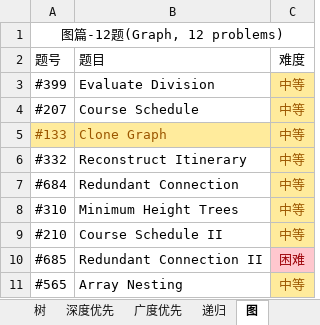
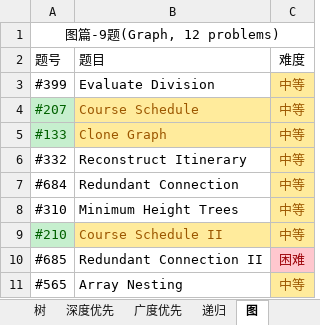
Before and after one commit to unwindfly/GitStudy, an Excel workbook: LeetCode 题目.xlsx, sheet 图, drawn as a sheet; values as stored, in another font and other column widths than the file's, no borders; charts and pictures not drawn; the diff names each change by its address in the sheet, - before the commit and + after, or states it on an @@ line.

```diff
--- a/LeetCode 题目.xlsx (sheet 图)
+++ b/LeetCode 题目.xlsx (sheet 图)
-A1: 图篇-12题(Graph, 12 problems)
+A1: 图篇-9题(Graph, 12 problems)
@@ A4 fill: none → #C6EFCE, text colour: black → #006100 @@
@@ B4 fill: none → #FFEB9C, text colour: black → #9C5700 @@
@@ A5 fill: #FFEB9C → #C6EFCE, text colour: #9C5700 → #006100 @@
@@ A9 fill: none → #C6EFCE, text colour: black → #006100 @@
@@ B9 fill: none → #FFEB9C, text colour: black → #9C5700 @@
```
Also changed, not shown: sheet 深度优先, sheet LeetCode 题目, sheet 广度优先, sheet 队列, sheet 递归, sheet 滑动窗口, 15 more sheets, charts or pictures.
